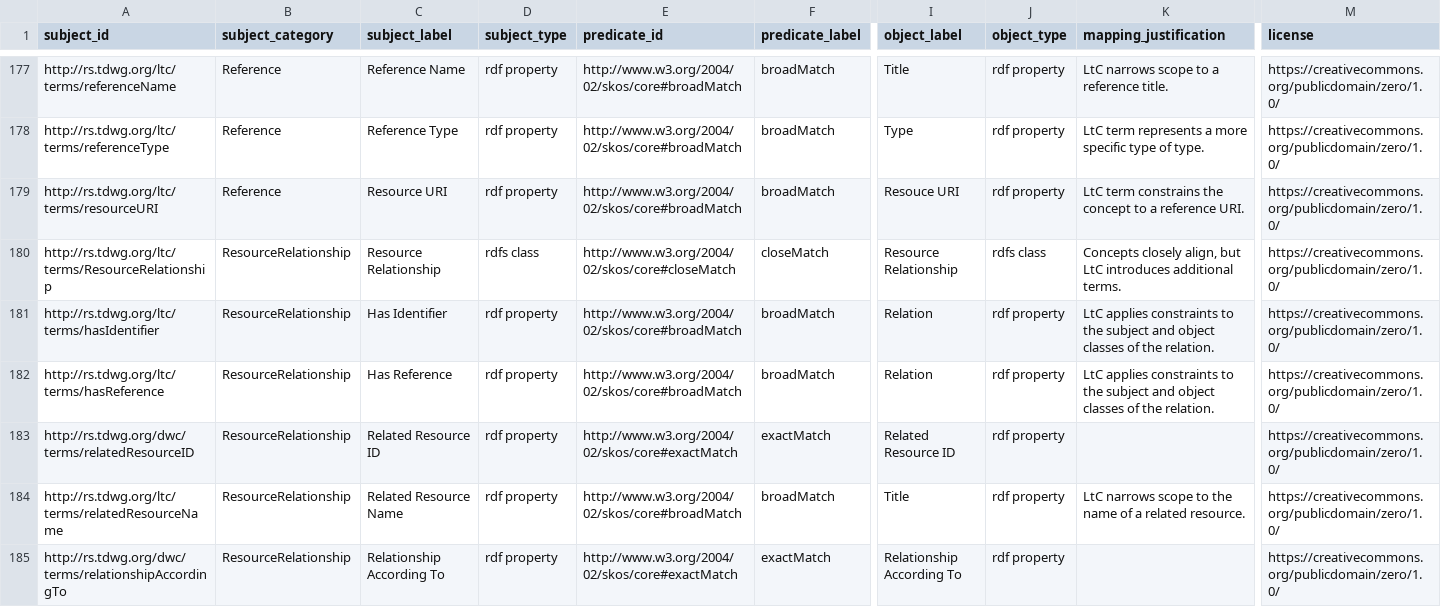
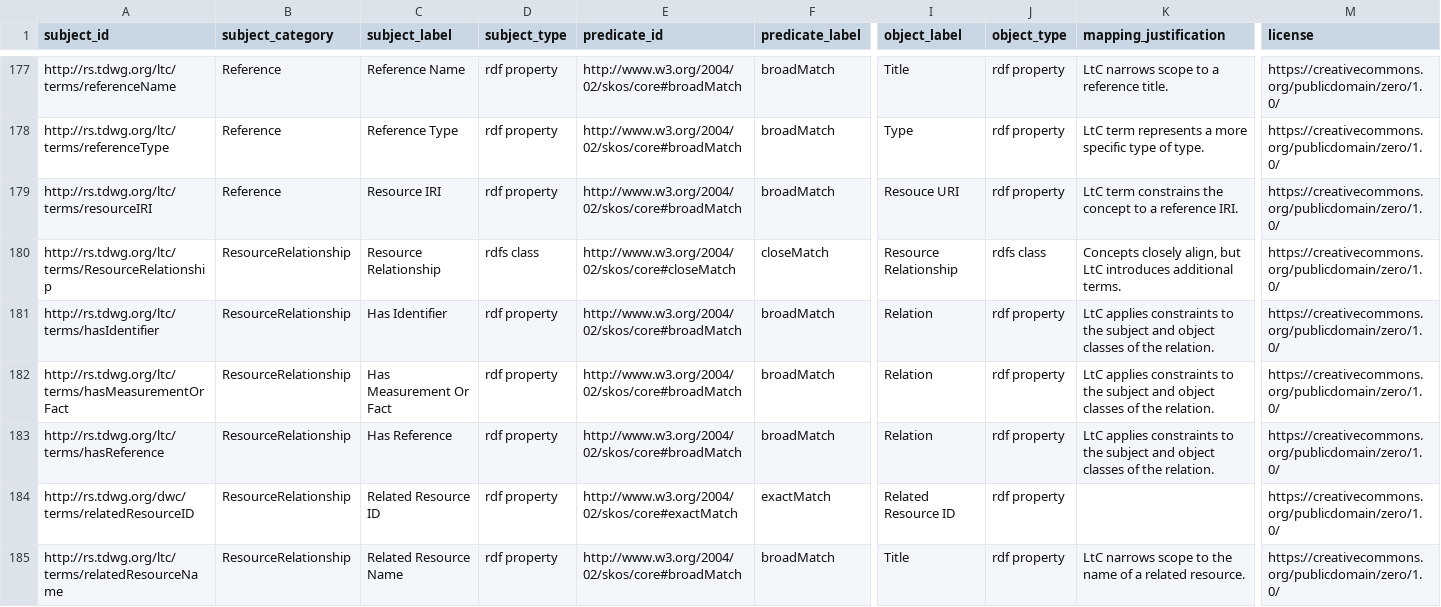
Before and after one commit to ben-norton/stadocgen-development, a CSV file: app/data/ltc/ltc-source/mapping/ltc_sssom_mapping.csv, drawn as a sheet; only a part is shown, gaps mark what is left out; the shorter side is filled out with more unchanged rows; rows hold the shown columns only; the diff covers the shown part only; the diff names each change by its address in the sheet, - before the commit and + after, or states it on an @@ line.

```diff
--- a/app/data/ltc/ltc-source/mapping/ltc_sssom_mapping.csv
+++ b/app/data/ltc/ltc-source/mapping/ltc_sssom_mapping.csv
-A179 (subject_id): http://rs.tdwg.org/ltc/terms/resourceURI
+A179 (subject_id): http://rs.tdwg.org/ltc/terms/resourceIRI
-C179 (subject_label): Resource URI
+C179 (subject_label): Resource IRI
-K179 (mapping_justification): …a reference URI.
+K179 (mapping_justification): …a reference IRI.
+row 182: http://rs.tdwg.org/ltc/terms/hasMeasurementOrFact | ResourceRelationship | Has Measurement Or Fact | rdf property | http://www.w3.org/2004/02/skos/core#broadMatch | broadMatch | Relation | rdf property | LtC applies constraints to the subject and object classes of the relation. | https://creativecommons.org/publicdomain/zero/1.0/
```
Also changed, not shown: 1 added row and 2 edited cells elsewhere in this file, app/data/ltc/ltc-source/ltc.csv, app/data/ltc/ltc-source/ltc_categories.csv, 5 other files.
